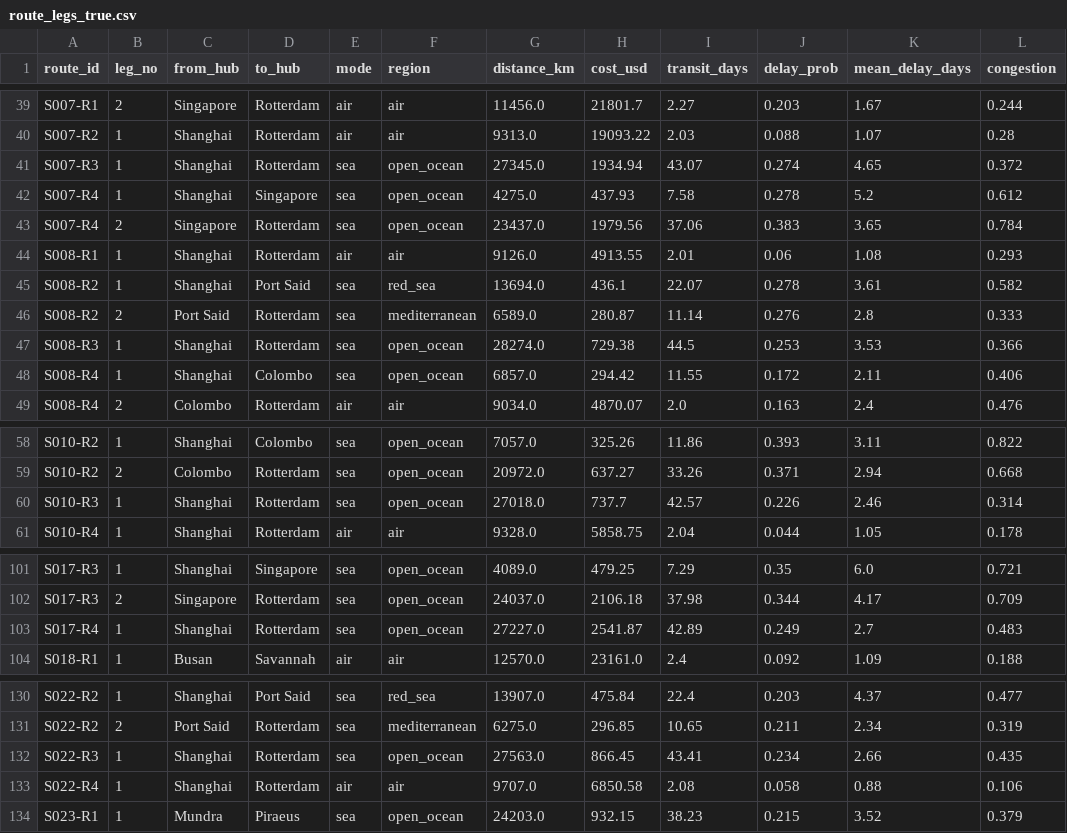
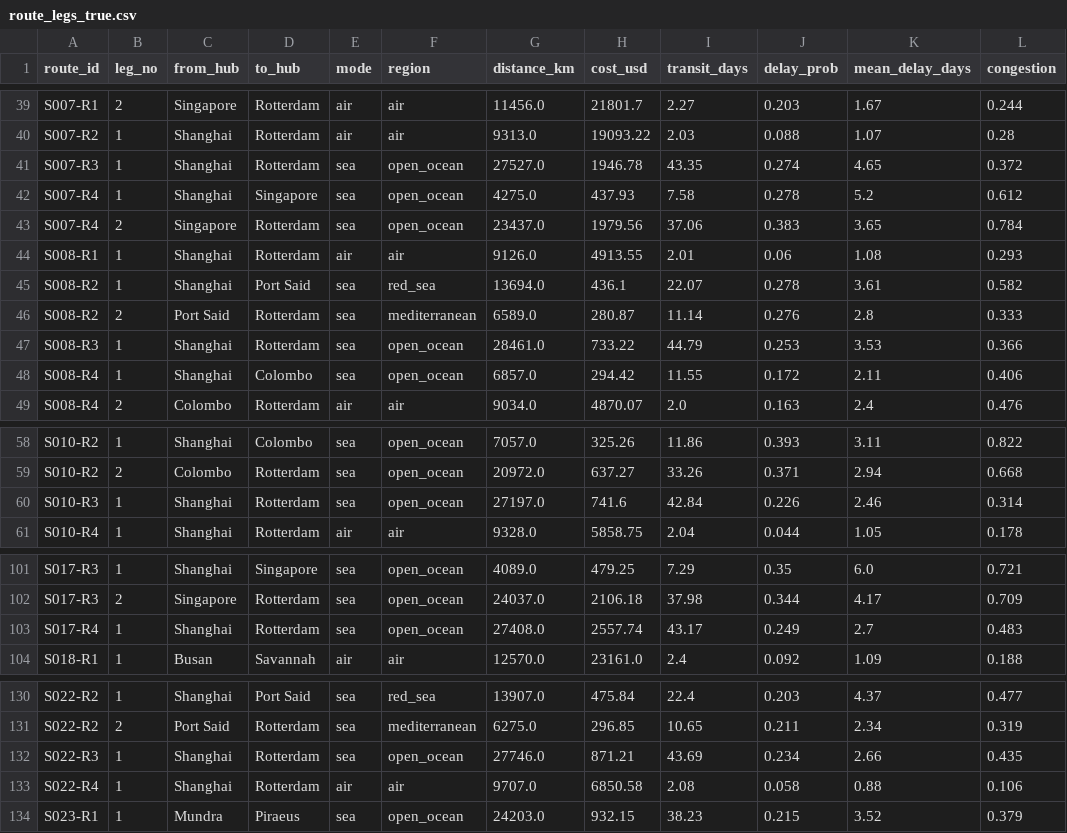
Before and after one commit to SATH20/shipment-route-advisor, a CSV file: evaluation/ground_truth/route_legs_true.csv, drawn as a sheet; only a part is shown, gaps mark what is left out; the diff names each change by its address in the sheet, - before the commit and + after, or states it on an @@ line.

```diff
--- a/evaluation/ground_truth/route_legs_true.csv
+++ b/evaluation/ground_truth/route_legs_true.csv
-G41 (distance_km): 27345.0
+G41 (distance_km): 27527.0
-H41 (cost_usd): 1934.94
+H41 (cost_usd): 1946.78
-I41 (transit_days): 43.07
+I41 (transit_days): 43.35
-G47 (distance_km): 28274.0
+G47 (distance_km): 28461.0
-H47 (cost_usd): 729.38
+H47 (cost_usd): 733.22
-I47 (transit_days): 44.5
+I47 (transit_days): 44.79
-G60 (distance_km): 27018.0
+G60 (distance_km): 27197.0
-H60 (cost_usd): 737.7
+H60 (cost_usd): 741.6
-I60 (transit_days): 42.57
+I60 (transit_days): 42.84
-G103 (distance_km): 27227.0
+G103 (distance_km): 27408.0
-H103 (cost_usd): 2541.87
+H103 (cost_usd): 2557.74
-I103 (transit_days): 42.89
+I103 (transit_days): 43.17
-G132 (distance_km): 27563.0
+G132 (distance_km): 27746.0
-H132 (cost_usd): 866.45
+H132 (cost_usd): 871.21
-I132 (transit_days): 43.41
+I132 (transit_days): 43.69
```
Also changed, not shown: data/route_legs.csv, data/shipments.csv, 12 other files.
